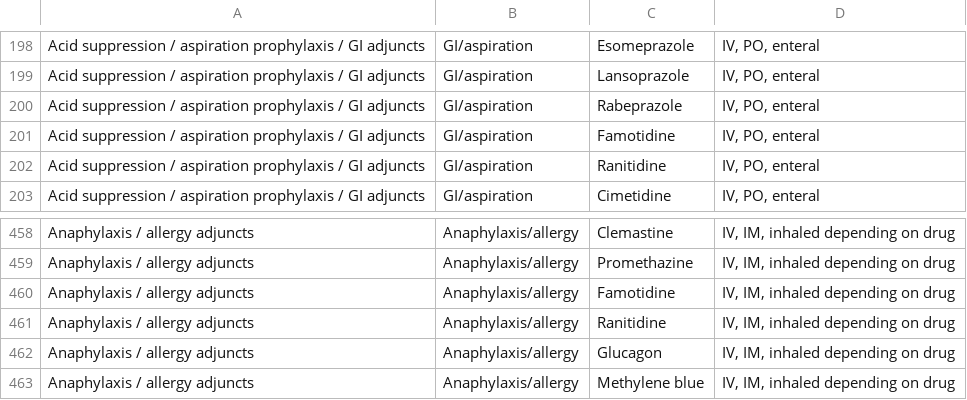
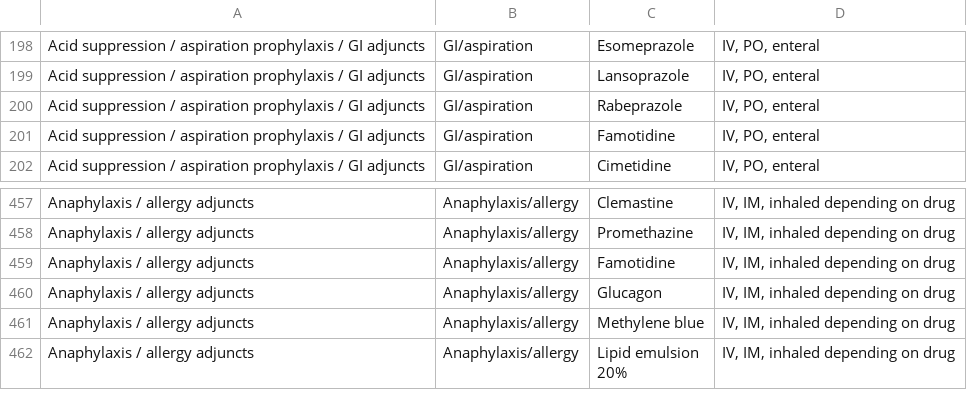
Before and after one commit to kaloyandjunow-prog/lospor-api, a CSV file: scripts/_drug-master-optimized.csv, drawn as a sheet; only a part is shown, gaps mark what is left out; the shorter side is filled out with more unchanged rows; the diff names each change by its address in the sheet, - before the commit and + after, or states it on an @@ line.

```diff
--- a/scripts/_drug-master-optimized.csv
+++ b/scripts/_drug-master-optimized.csv
-row 202: Acid suppression / aspiration prophylaxis / GI adjuncts | GI/aspiration | Ranitidine | IV, PO, enteral
-row 461: Anaphylaxis / allergy adjuncts | Anaphylaxis/allergy | Ranitidine | IV, IM, inhaled depending on drug
```
Also changed, not shown: 31 other files.
